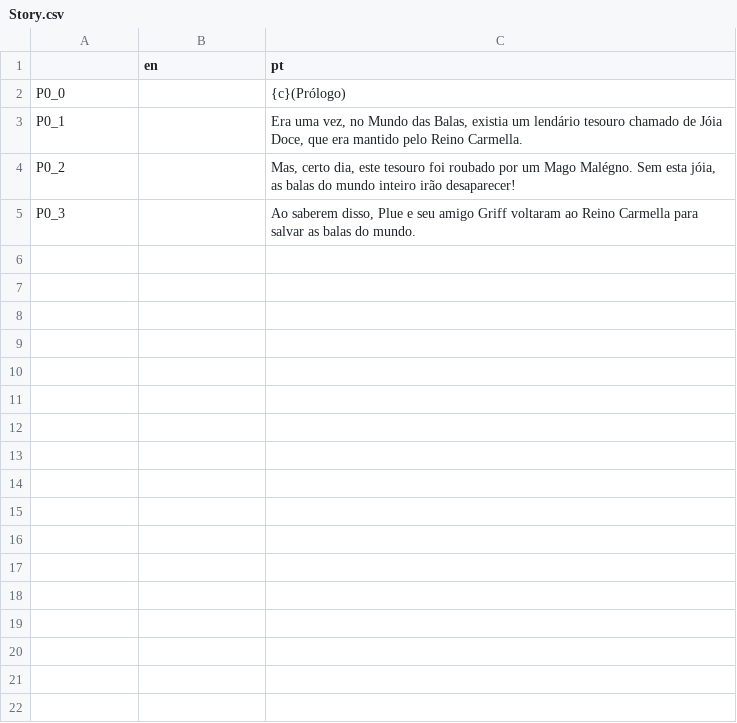
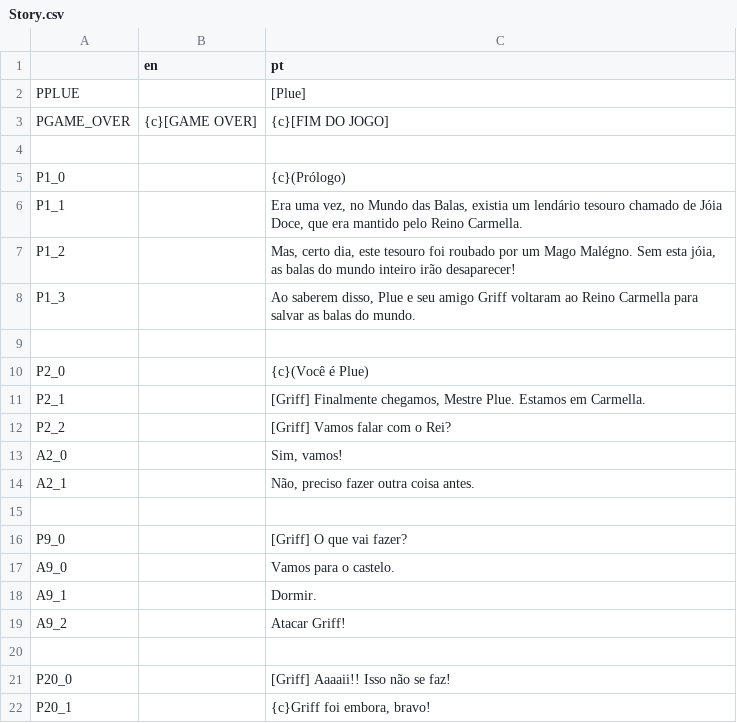
Before and after one commit to williamd1k0/plues-adventures-2, a CSV file: devel/translations/Story.csv, drawn as a sheet.

```diff
--- a/devel/translations/Story.csv
+++ b/devel/translations/Story.csv
@@ -1,5 +1,22 @@
 ,en,pt
-P0_0,,{c}(Prólogo)
-P0_1,,"Era uma vez, no Mundo das Balas, existia um lendário tesouro chamado de Jóia Doce, que era mantido pelo Reino Carmella."
-P0_2,,"Mas, certo dia, este tesouro foi roubado por um Mago Malégno. Sem esta jóia, as balas do mundo inteiro irão desaparecer!"
-P0_3,,"Ao saberem disso, Plue e seu amigo Griff voltaram ao Reino Carmella para salvar as balas do mundo."
+PPLUE,,[Plue]
+PGAME_OVER,{c}[GAME OVER],{c}[FIM DO JOGO]
+,,
+P1_0,,{c}(Prólogo)
+P1_1,,"Era uma vez, no Mundo das Balas, existia um lendário tesouro chamado de Jóia Doce, que era mantido pelo Reino Carmella."
+P1_2,,"Mas, certo dia, este tesouro foi roubado por um Mago Malégno. Sem esta jóia, as balas do mundo inteiro irão desaparecer!"
+P1_3,,"Ao saberem disso, Plue e seu amigo Griff voltaram ao Reino Carmella para salvar as balas do mundo."
+,,
+P2_0,,{c}(Você é Plue)
+P2_1,,"[Griff] Finalmente chegamos, Mestre Plue. Estamos em Carmella."
+P2_2,,[Griff] Vamos falar com o Rei?
+A2_0,,"Sim, vamos!"
+A2_1,,"Não, preciso fazer outra coisa antes."
+,,
+P9_0,,[Griff] O que vai fazer?
+A9_0,,Vamos para o castelo.
+A9_1,,Dormir.
+A9_2,,Atacar Griff!
+,,
+P20_0,,[Griff] Aaaaii!! Isso não se faz!
+P20_1,,"{c}Griff foi embora, bravo!"
```
Also changed, not shown: 13 other files.
